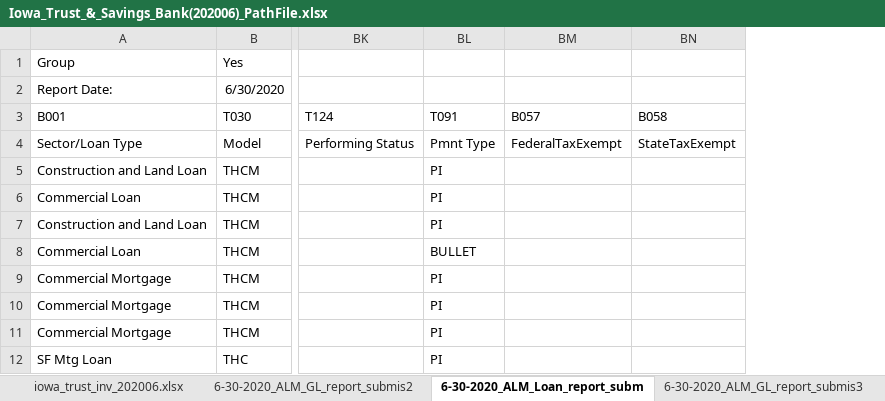
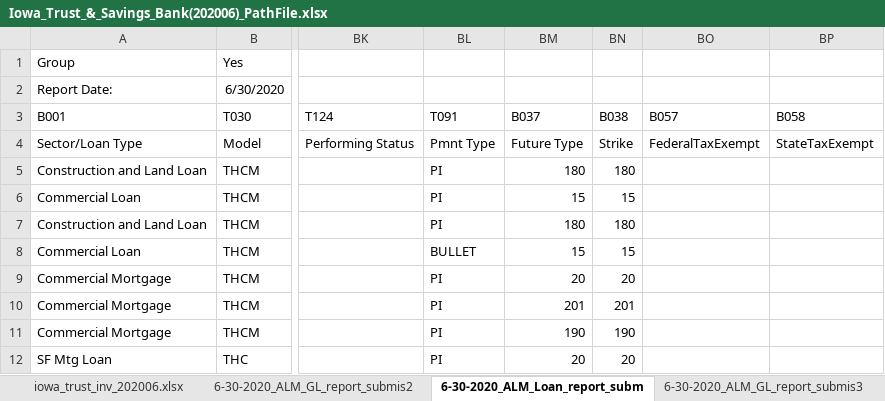
Before and after one commit to jasenliu/AutoTHCN, an Excel workbook: lib/report/benchmark_report/web14/smart_tool/Iowa_Trust_&_Savings_Bank(202006)_PathFile.xlsx, sheet 6-30-2020_ALM_Loan_report_subm, drawn as a sheet; only a part is shown, gaps mark what is left out; values as stored, in another font and other column widths than the file's, no borders; the diff names each change by its address in the sheet, - before the commit and + after, or states it on an @@ line.

```diff
--- a/lib/report/benchmark_report/web14/smart_tool/Iowa_Trust_&_Savings_Bank(202006)_PathFile.xlsx (sheet 6-30-2020_ALM_Loan_report_subm)
+++ b/lib/report/benchmark_report/web14/smart_tool/Iowa_Trust_&_Savings_Bank(202006)_PathFile.xlsx (sheet 6-30-2020_ALM_Loan_report_subm)
+column BM (B037), rows 4-12: Future Type | 180 | 15 | 180 | 15 | 20 | 201 | 190 | 20
+column BN (B038), rows 4-12: Strike | 180 | 15 | 180 | 15 | 20 | 201 | 190 | 20
```
Also changed, not shown: sheet iowa_trust_inv_202006.xlsx, 12 other files.
